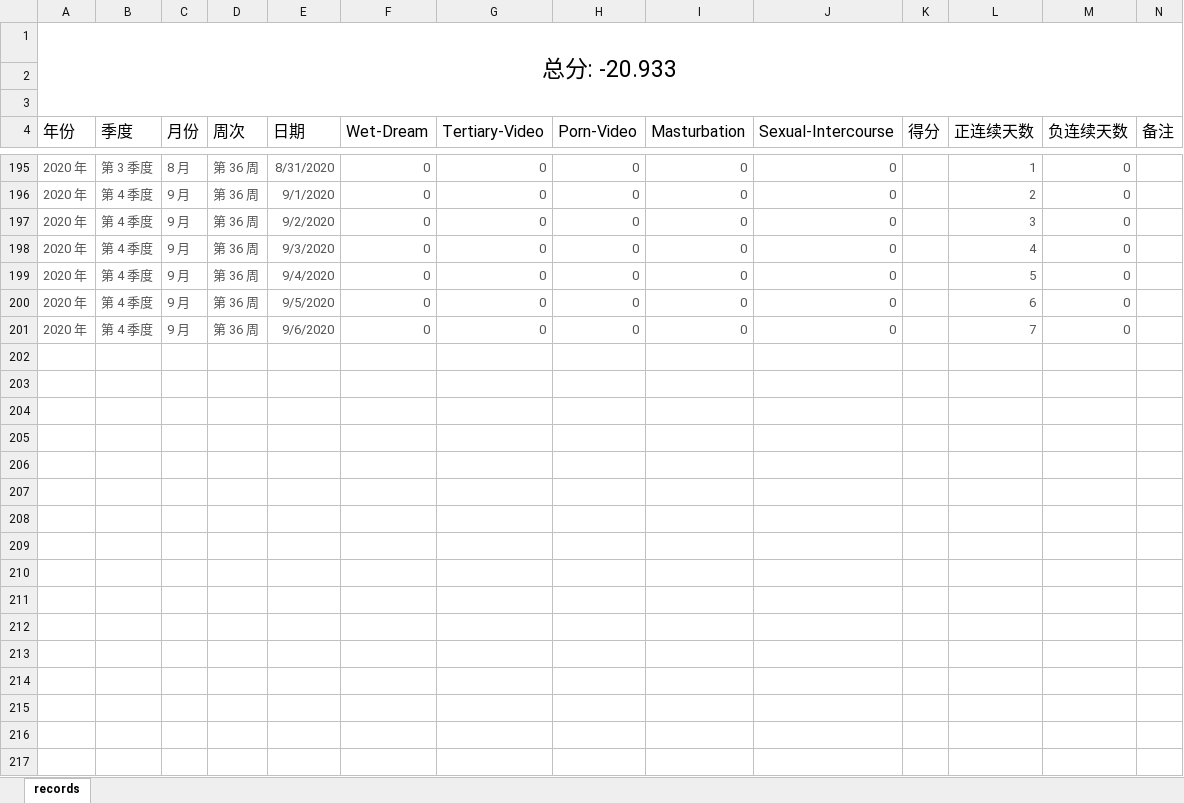
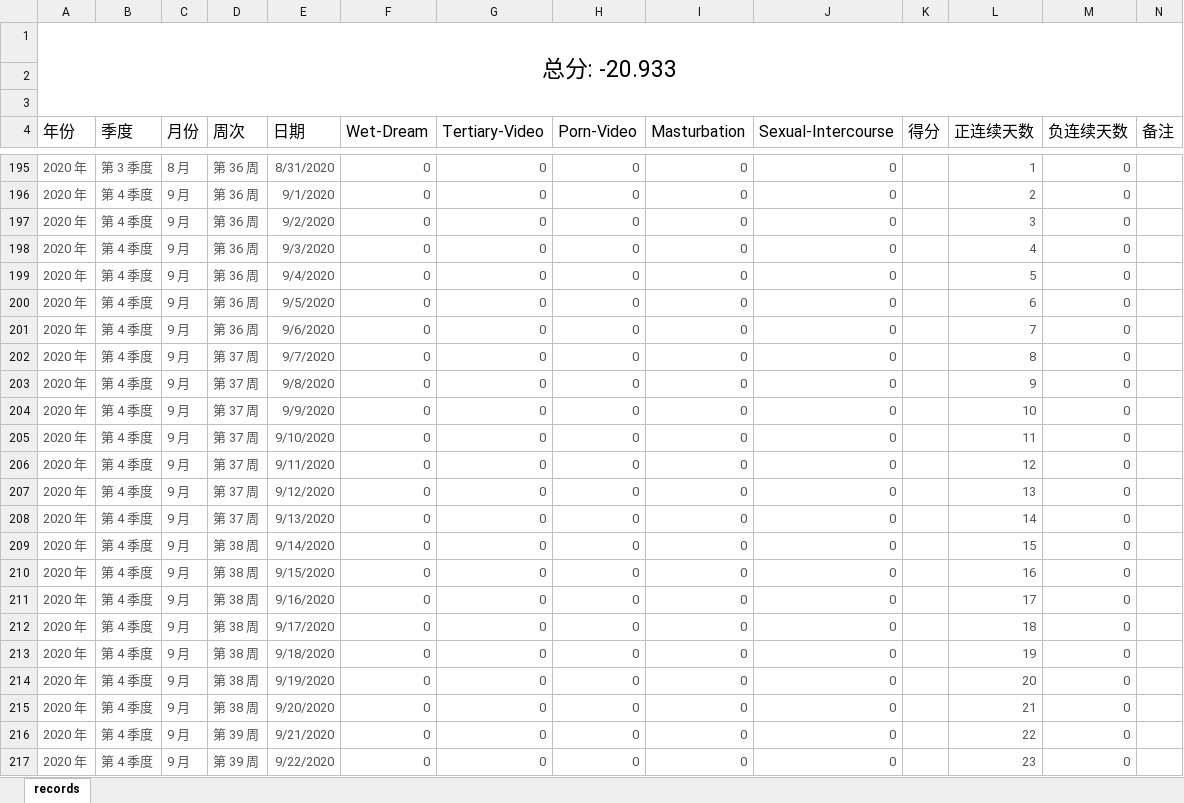
Before and after one commit to Gzhennaxia/Gzhennaxia.github.io, an Excel workbook: source/excel/Abstinence.xlsx, sheet records, drawn as a sheet; only a part is shown, gaps mark what is left out; values as stored, in another font and other column widths than the file's, no borders; table styles not drawn; the diff covers the shown part only; the diff names each change by its address in the sheet, - before the commit and + after, or states it on an @@ line.

Commit message:
Update-113

```diff
--- a/source/excel/Abstinence.xlsx (sheet records)
+++ b/source/excel/Abstinence.xlsx (sheet records)
+row 202: 2020 年 | 第 4 季度 | 9 月 | 第 37 周 | 9/7/2020 | 0 | 0 | 0 | 0 | 0 |  | 8 | 0
+row 203: 2020 年 | 第 4 季度 | 9 月 | 第 37 周 | 9/8/2020 | 0 | 0 | 0 | 0 | 0 |  | 9 | 0
+row 204: 2020 年 | 第 4 季度 | 9 月 | 第 37 周 | 9/9/2020 | 0 | 0 | 0 | 0 | 0 |  | 10 | 0
+row 205: 2020 年 | 第 4 季度 | 9 月 | 第 37 周 | 9/10/2020 | 0 | 0 | 0 | 0 | 0 |  | 11 | 0
+row 206: 2020 年 | 第 4 季度 | 9 月 | 第 37 周 | 9/11/2020 | 0 | 0 | 0 | 0 | 0 |  | 12 | 0
+row 207: 2020 年 | 第 4 季度 | 9 月 | 第 37 周 | 9/12/2020 | 0 | 0 | 0 | 0 | 0 |  | 13 | 0
+row 208: 2020 年 | 第 4 季度 | 9 月 | 第 37 周 | 9/13/2020 | 0 | 0 | 0 | 0 | 0 |  | 14 | 0
+row 209: 2020 年 | 第 4 季度 | 9 月 | 第 38 周 | 9/14/2020 | 0 | 0 | 0 | 0 | 0 |  | 15 | 0
+row 210: 2020 年 | 第 4 季度 | 9 月 | 第 38 周 | 9/15/2020 | 0 | 0 | 0 | 0 | 0 |  | 16 | 0
+row 211: 2020 年 | 第 4 季度 | 9 月 | 第 38 周 | 9/16/2020 | 0 | 0 | 0 | 0 | 0 |  | 17 | 0
+row 212: 2020 年 | 第 4 季度 | 9 月 | 第 38 周 | 9/17/2020 | 0 | 0 | 0 | 0 | 0 |  | 18 | 0
+row 213: 2020 年 | 第 4 季度 | 9 月 | 第 38 周 | 9/18/2020 | 0 | 0 | 0 | 0 | 0 |  | 19 | 0
+row 214: 2020 年 | 第 4 季度 | 9 月 | 第 38 周 | 9/19/2020 | 0 | 0 | 0 | 0 | 0 |  | 20 | 0
+row 215: 2020 年 | 第 4 季度 | 9 月 | 第 38 周 | 9/20/2020 | 0 | 0 | 0 | 0 | 0 |  | 21 | 0
+row 216: 2020 年 | 第 4 季度 | 9 月 | 第 39 周 | 9/21/2020 | 0 | 0 | 0 | 0 | 0 |  | 22 | 0
+row 217: 2020 年 | 第 4 季度 | 9 月 | 第 39 周 | 9/22/2020 | 0 | 0 | 0 | 0 | 0 |  | 23 | 0
```
Also changed, not shown: 102 added rows elsewhere in this sheet.
